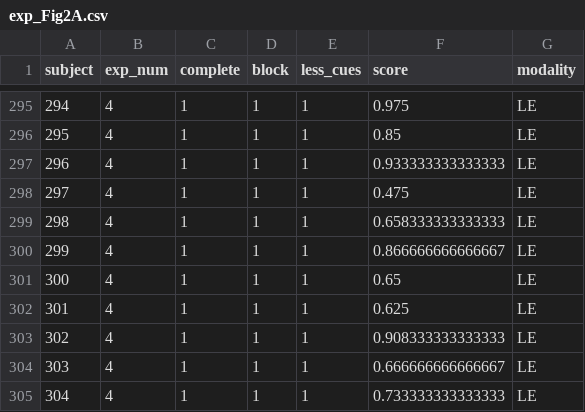
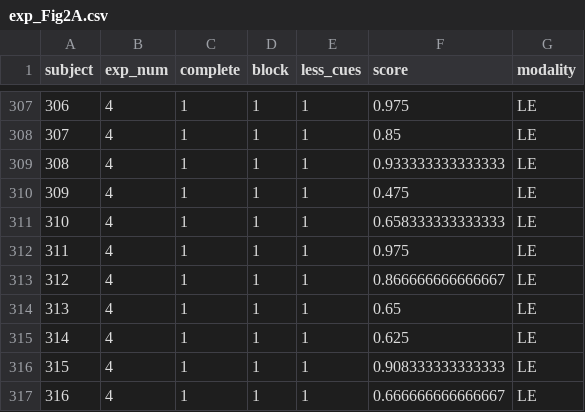
Before and after one commit to bsgarcia/RetrieveAndCompareAnalysis, a CSV file: data/stats/exp_Fig2A.csv, drawn as a sheet; only a part is shown, gaps mark what is left out; the shorter side is filled out with more unchanged rows; the diff covers the shown part only; the diff names each change by its address in the sheet, - before the commit and + after, or states it on an @@ line.

```diff
--- a/data/stats/exp_Fig2A.csv
+++ b/data/stats/exp_Fig2A.csv
@@ column A (subject) renumbered from row 67 down @@
+row 312: 311 | 4 | 1 | 1 | 1 | 0.975 | LE
```
Also changed, not shown: 12 added rows elsewhere in this file, data/stats/Fig2A.csv, data/stats/Fig3D.csv, 37 other files.
